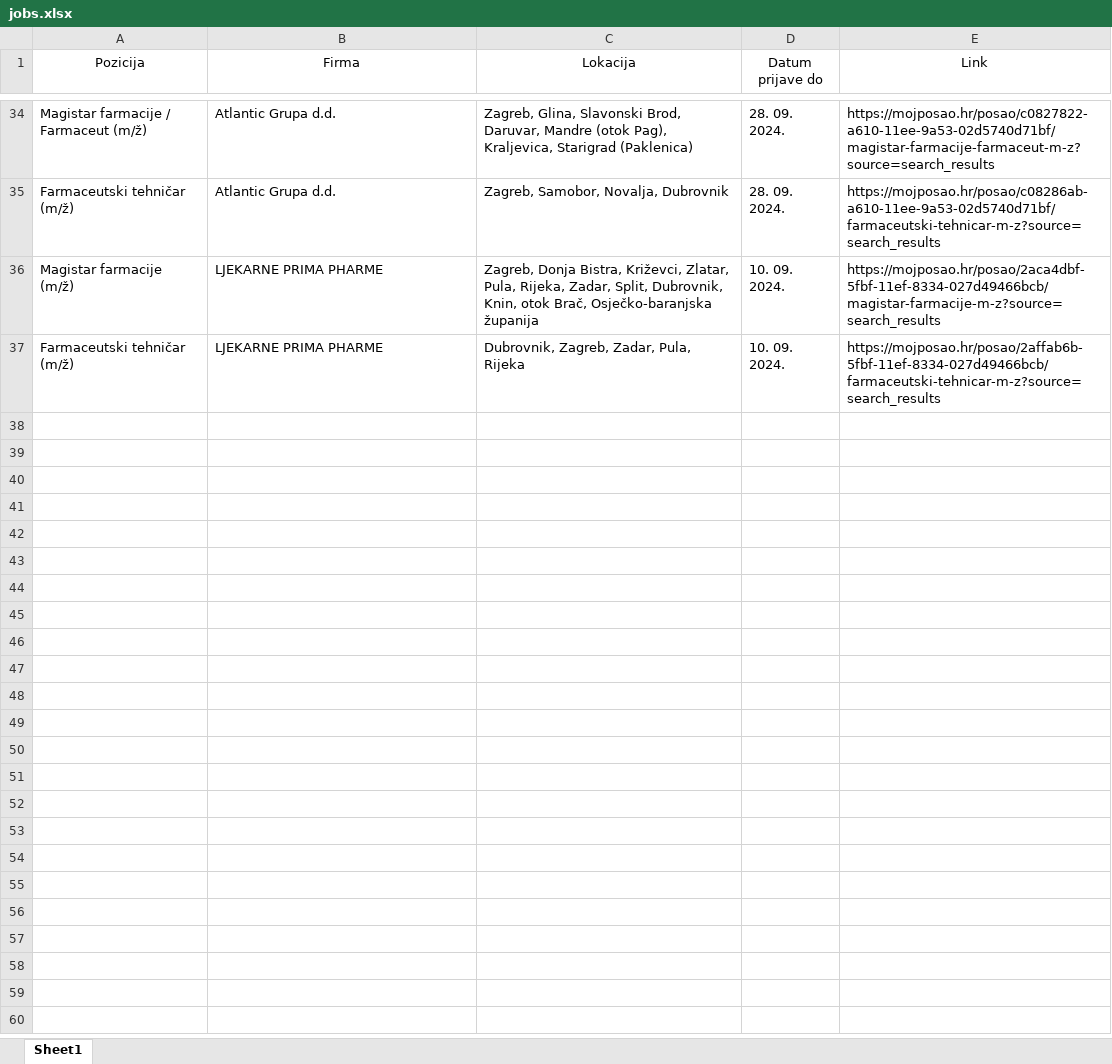
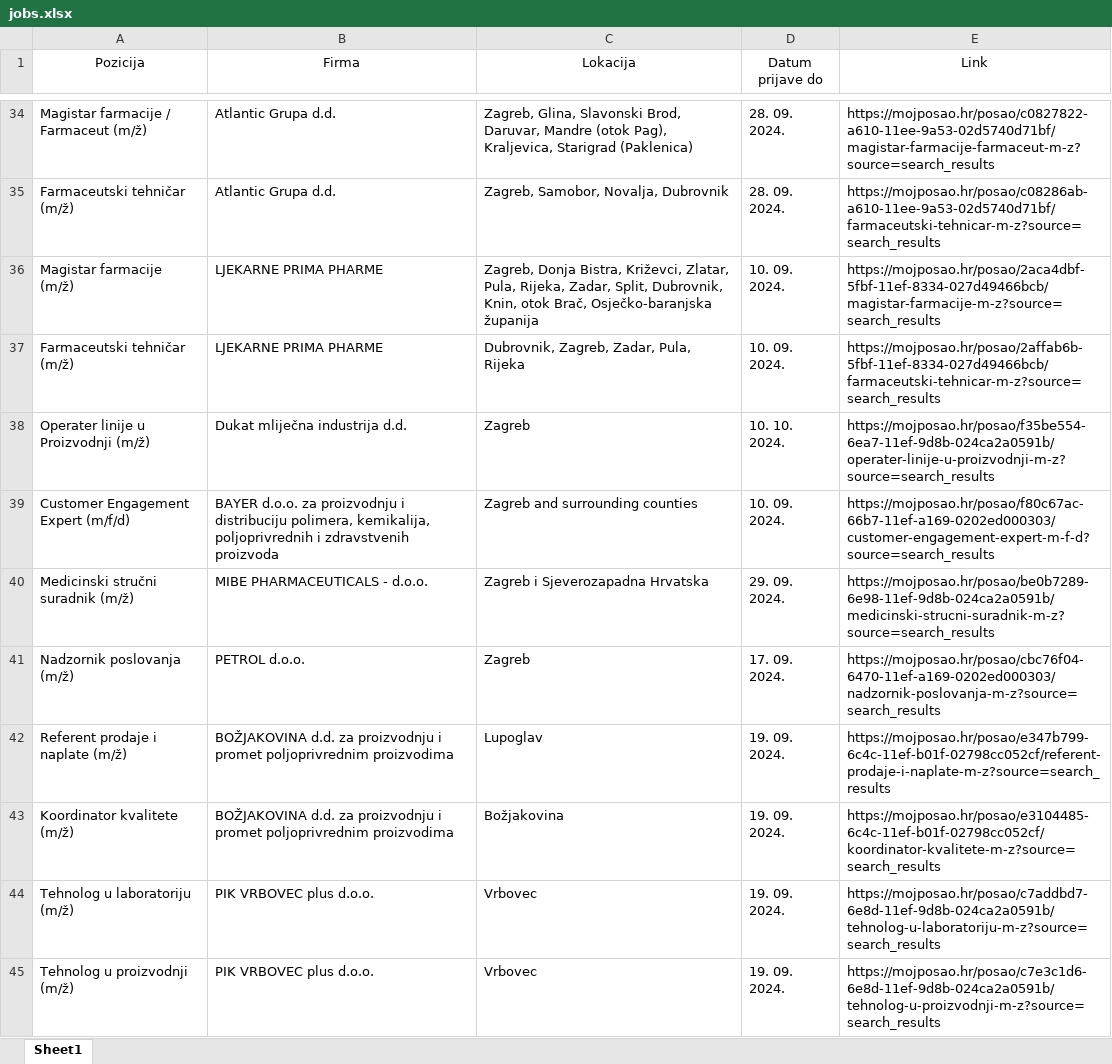
Before and after one commit to FraneCal/moj-posao-scraper, an Excel workbook: jobs.xlsx, sheet Sheet1, drawn as a sheet; only a part is shown, gaps mark what is left out; values as stored, in another font and other column widths than the file's, no borders; the diff names each change by its address in the sheet, - before the commit and + after, or states it on an @@ line.

```diff
--- a/jobs.xlsx (sheet Sheet1)
+++ b/jobs.xlsx (sheet Sheet1)
+row 38: Operater linije u Proizvodnji (m/ž) | Dukat mliječna industrija d.d. | Zagreb | 10. 10. 2024. | https://mojposao.hr/posao/f35be554-6ea7-11ef-9d8b-024ca2a0591b/operater-linije-u-proizvodnji-m-z?source=search_results
+row 39: Customer Engagement Expert (m/f/d) | BAYER d.o.o. za proizvodnju i distribuciju polimera, kemikalija, poljoprivrednih i zdravstvenih proizvoda | Zagreb and surrounding counties | 10. 09. 2024. | https://mojposao.hr/posao/f80c67ac-66b7-11ef-a169-0202ed000303/customer-engagement-expert-m-f-d?source=search_results
+row 40: Medicinski stručni suradnik (m/ž) | MIBE PHARMACEUTICALS - d.o.o. | Zagreb i Sjeverozapadna Hrvatska | 29. 09. 2024. | https://mojposao.hr/posao/be0b7289-6e98-11ef-9d8b-024ca2a0591b/medicinski-strucni-suradnik-m-z?source=search_results
+row 41: Nadzornik poslovanja (m/ž) | PETROL d.o.o. | Zagreb | 17. 09. 2024. | https://mojposao.hr/posao/cbc76f04-6470-11ef-a169-0202ed000303/nadzornik-poslovanja-m-z?source=search_results
+row 42: Referent prodaje i naplate (m/ž) | BOŽJAKOVINA d.d. za proizvodnju i promet poljoprivrednim proizvodima | Lupoglav | 19. 09. 2024. | https://mojposao.hr/posao/e347b799-6c4c-11ef-b01f-02798cc052cf/referent-prodaje-i-naplate-m-z?source=search_results
+row 43: Koordinator kvalitete (m/ž) | BOŽJAKOVINA d.d. za proizvodnju i promet poljoprivrednim proizvodima | Božjakovina | 19. 09. 2024. | https://mojposao.hr/posao/e3104485-6c4c-11ef-b01f-02798cc052cf/koordinator-kvalitete-m-z?source=search_results
+row 44: Tehnolog u laboratoriju (m/ž) | PIK VRBOVEC plus d.o.o. | Vrbovec | 19. 09. 2024. | https://mojposao.hr/posao/c7addbd7-6e8d-11ef-9d8b-024ca2a0591b/tehnolog-u-laboratoriju-m-z?source=search_results
+row 45: Tehnolog u proizvodnji (m/ž) | PIK VRBOVEC plus d.o.o. | Vrbovec | 19. 09. 2024. | https://mojposao.hr/posao/c7e3c1d6-6e8d-11ef-9d8b-024ca2a0591b/tehnolog-u-proizvodnji-m-z?source=search_results
```
